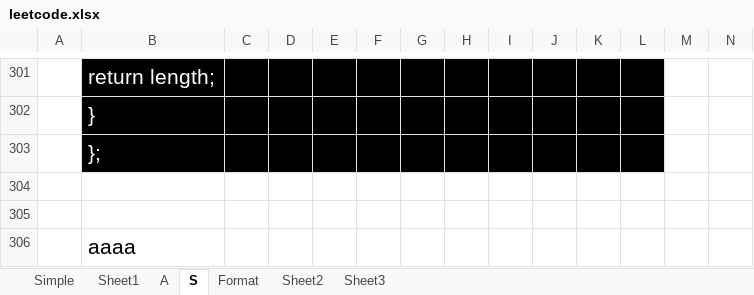
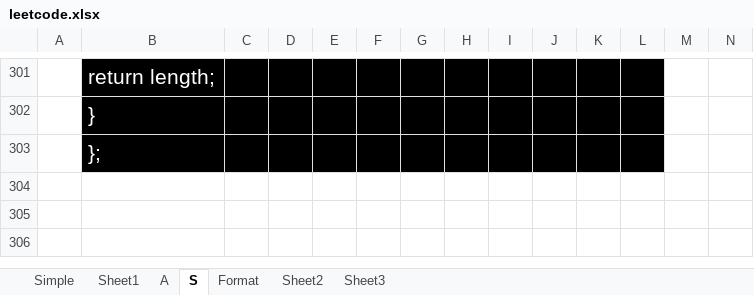
Before and after one commit to Balaji-Kannigesvaran/LEARNING, an Excel workbook: 11-C++/leetcode.xlsx, sheet S, drawn as a sheet; only a part is shown, gaps mark what is left out; values as stored, in another font and other column widths than the file's, no borders; rows hold the shown columns only; the diff names each change by its address in the sheet, - before the commit and + after, or states it on an @@ line.

Commit message:
doc ::
Commit

```diff
--- a/11-C++/leetcode.xlsx (sheet S)
+++ b/11-C++/leetcode.xlsx (sheet S)
-row 304: (empty)
-row 305: (empty)
-row 306:  | aaaa
```
